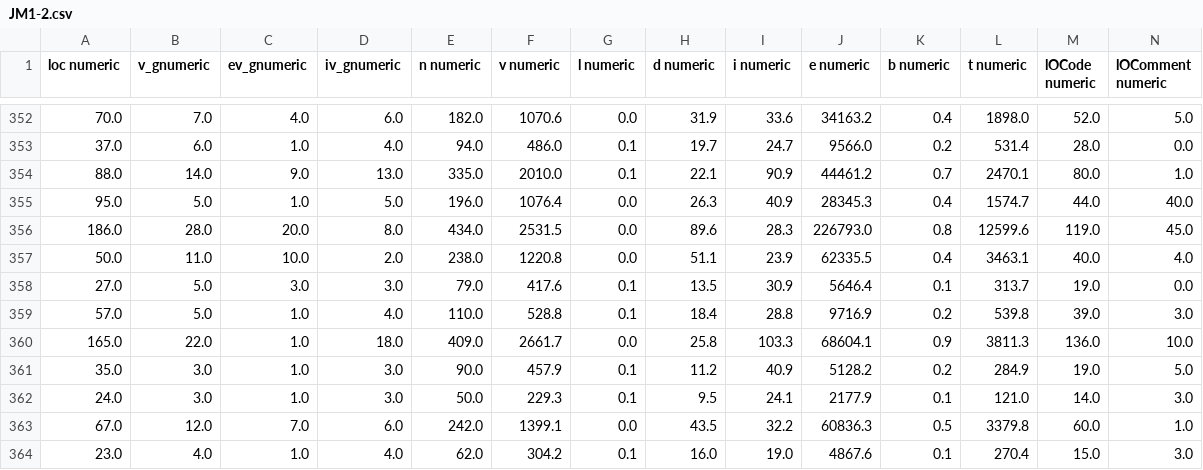
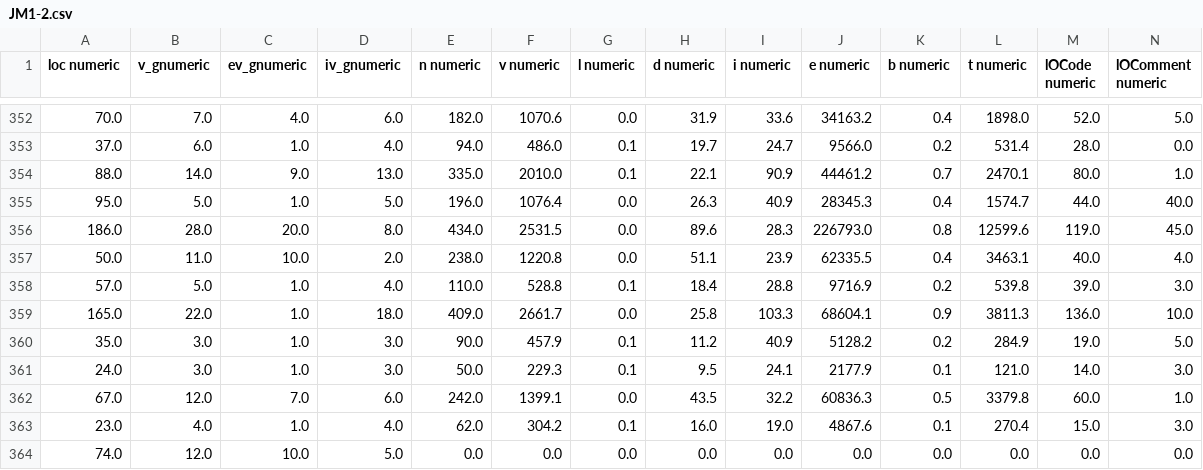
Before and after one commit to sandeepguptaworld/MLOps, a CSV file: JM1-2.csv, drawn as a sheet; only a part is shown, gaps mark what is left out; the shorter side is filled out with more unchanged rows; rows hold the shown columns only; the diff names each change by its address in the sheet, - before the commit and + after, or states it on an @@ line.

Commit message:
Update JM1-2.csv

```diff
--- a/JM1-2.csv
+++ b/JM1-2.csv
-row 358: 27.0 | 5.0 | 3.0 | 3.0 | 79.0 | 417.6 | 0.1 | 13.5 | 30.9 | 5646.4 | 0.1 | 313.7 | 19.0 | 0.0
```
